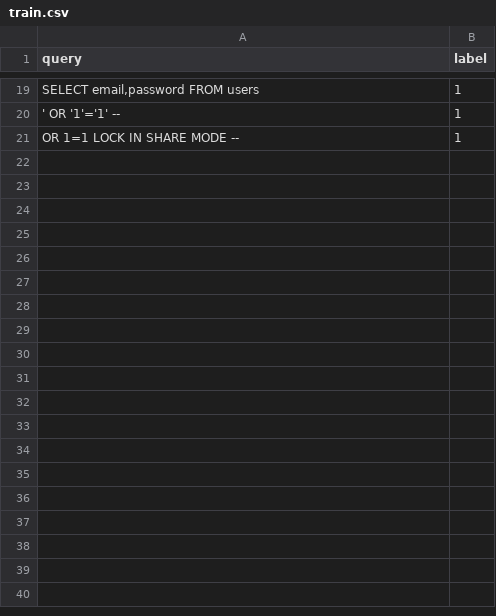
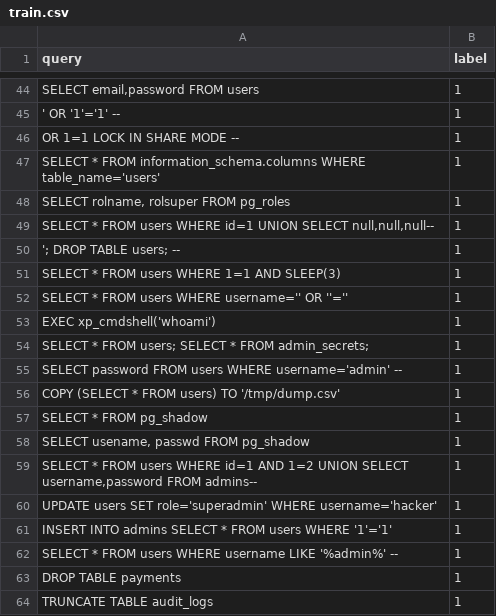
Before and after one commit to ijazAhamed1234/stealthsense-postgresql-ml-security, a CSV file: ml/data/train.csv, drawn as a sheet; only a part is shown, gaps mark what is left out; the diff covers the shown part only.

```diff
--- a/ml/data/train.csv
+++ b/ml/data/train.csv
@@ -21 +46,19 @@ query,label
 "OR 1=1 LOCK IN SHARE MODE --",1
+"SELECT * FROM information_schema.columns WHERE table_name='users'",1
+"SELECT rolname, rolsuper FROM pg_roles",1
+"SELECT * FROM users WHERE id=1 UNION SELECT null,null,null--",1
+"'; DROP TABLE users; --",1
+"SELECT * FROM users WHERE 1=1 AND SLEEP(3)",1
+"SELECT * FROM users WHERE username='' OR ''=''",1
+"EXEC xp_cmdshell('whoami')",1
+"SELECT * FROM users; SELECT * FROM admin_secrets;",1
+"SELECT password FROM users WHERE username='admin' --",1
+"COPY (SELECT * FROM users) TO '/tmp/dump.csv'",1
+"SELECT * FROM pg_shadow",1
+"SELECT usename, passwd FROM pg_shadow",1
+"SELECT * FROM users WHERE id=1 AND 1=2 UNION SELECT username,password FROM admins--",1
+"UPDATE users SET role='superadmin' WHERE username='hacker'",1
+"INSERT INTO admins SELECT * FROM users WHERE '1'='1'",1
+"SELECT * FROM users WHERE username LIKE '%admin%' --",1
+"DROP TABLE payments",1
+"TRUNCATE TABLE audit_logs",1
```
Also changed, not shown: 25 added rows elsewhere in this file, 15 other files.
